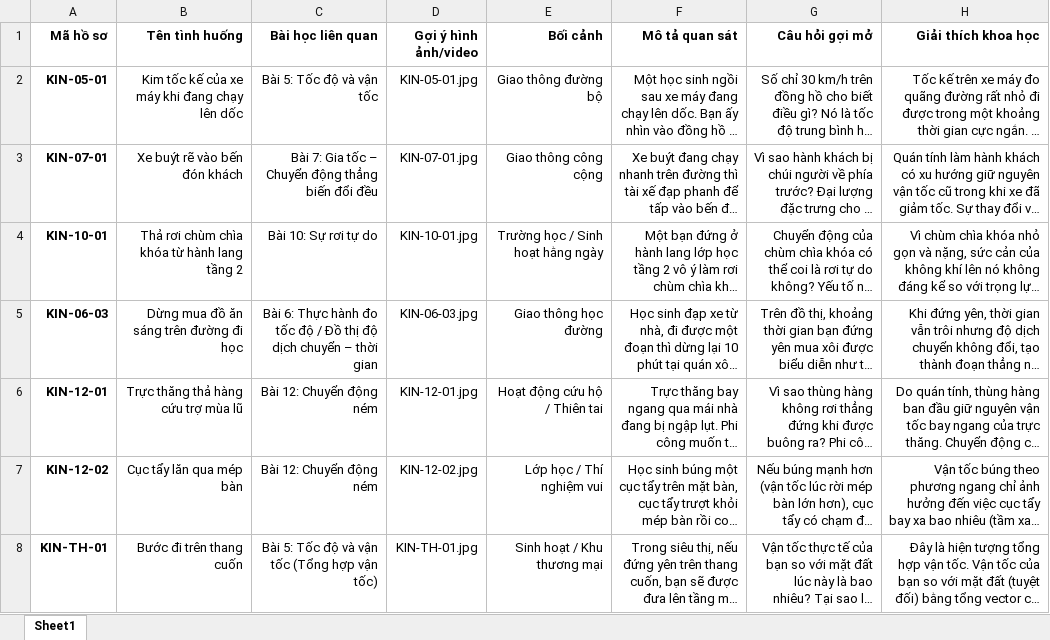
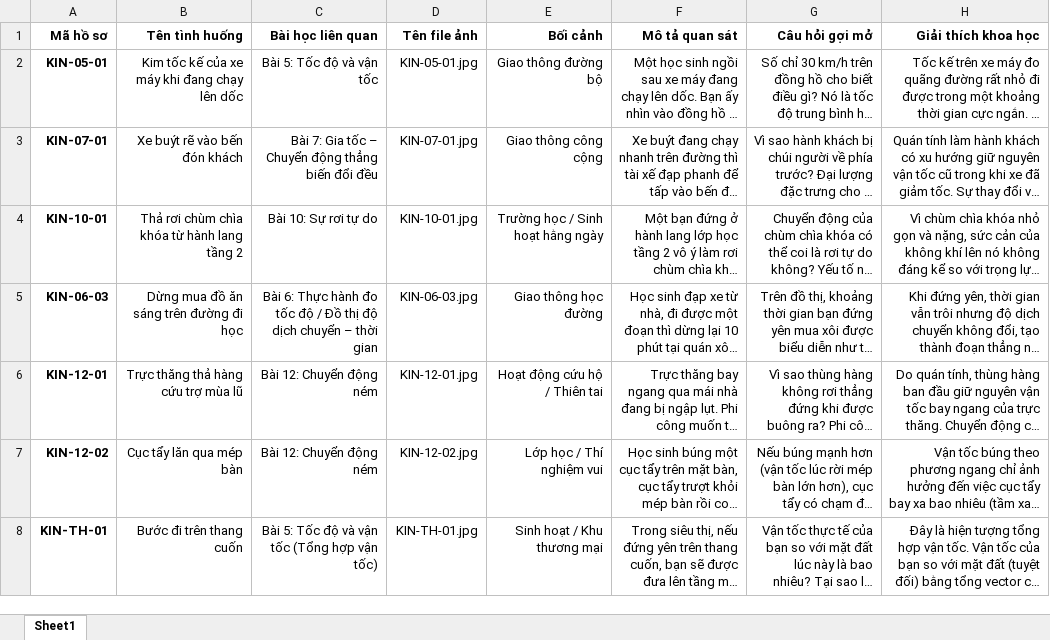
Before and after one commit to ThiphysicsAI/PHY-LIFE-10, an Excel workbook: du_lieu_tinh_huong_dong_hoc_vat_li_10.xlsx, sheet Sheet1, drawn as a sheet; only a part is shown; long unchanged cells end in …; values as stored, in another font and other column widths than the file's, no borders; the diff names each change by its address in the sheet, - before the commit and + after, or states it on an @@ line.

Commit message:
Add files via upload

```diff
--- a/du_lieu_tinh_huong_dong_hoc_vat_li_10.xlsx (sheet Sheet1)
+++ b/du_lieu_tinh_huong_dong_hoc_vat_li_10.xlsx (sheet Sheet1)
-D1: Gợi ý hình ảnh/video
+D1: Tên file ảnh
```
